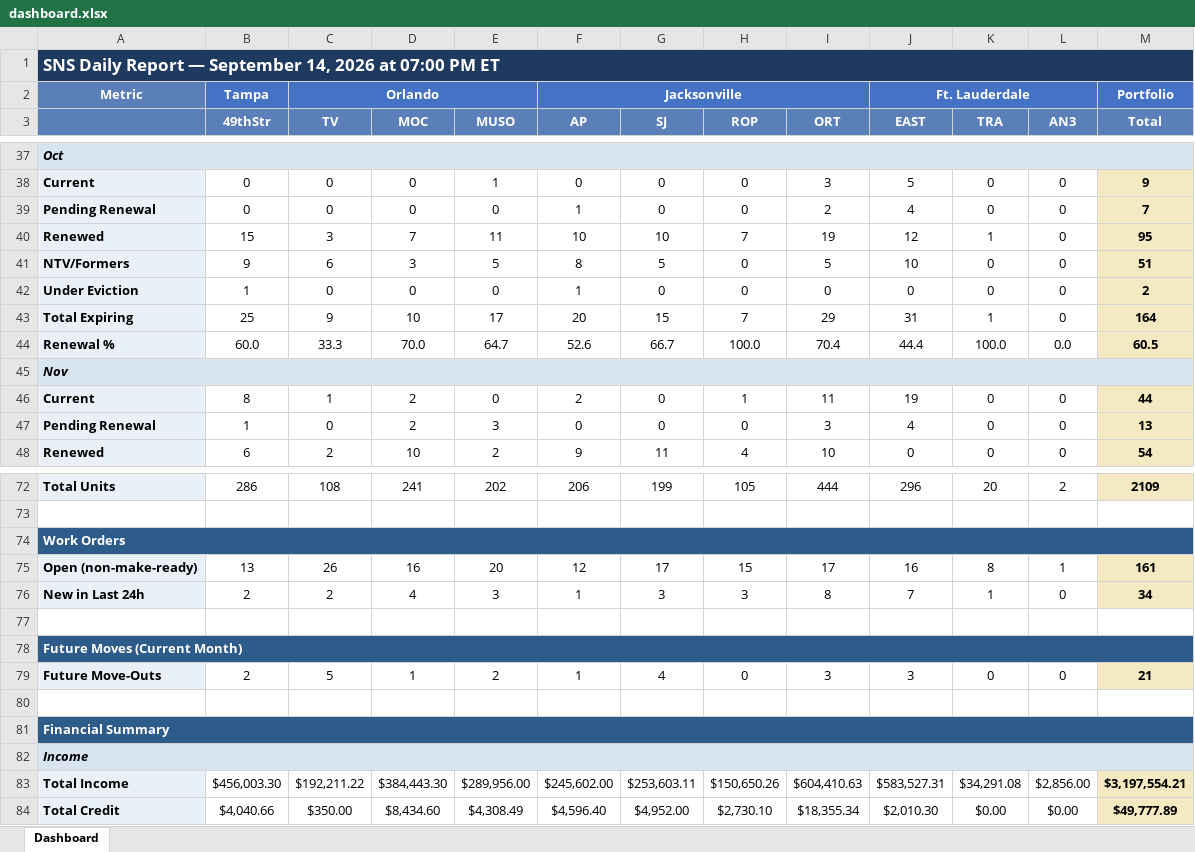
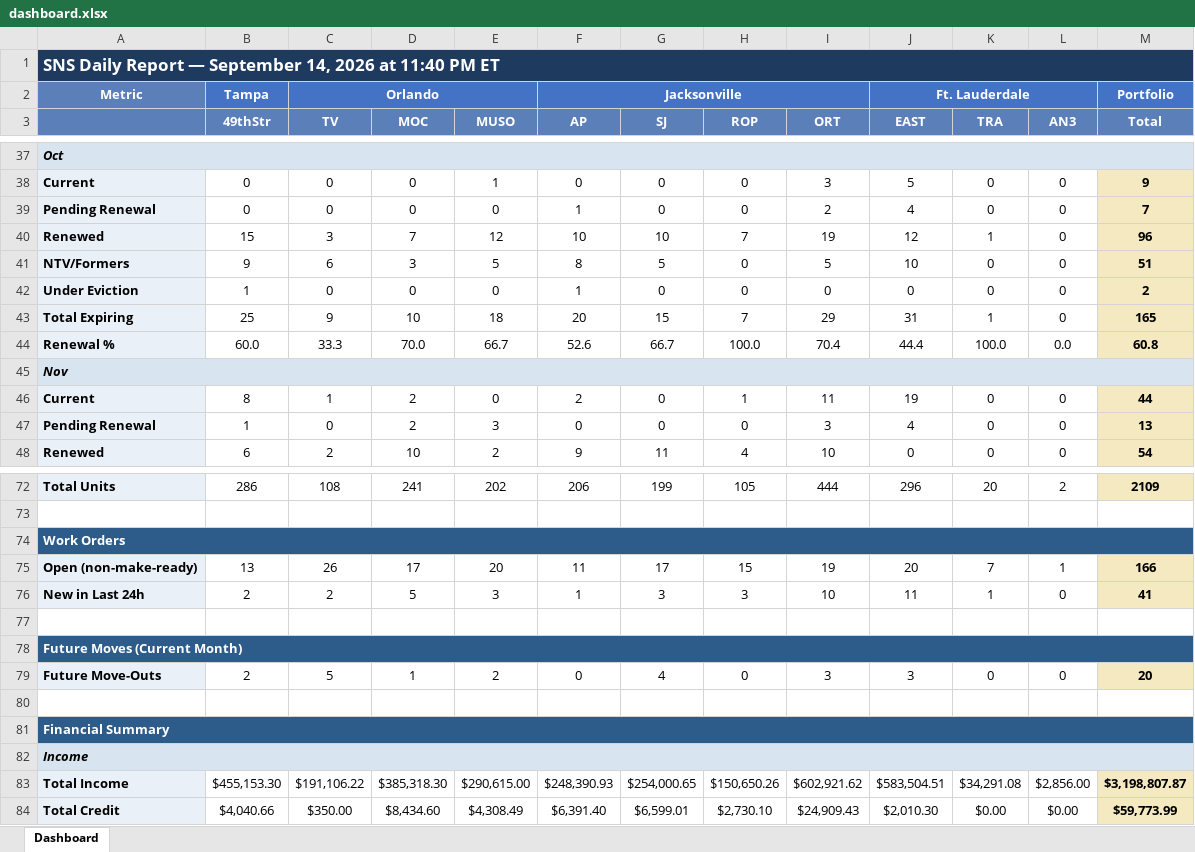
Before and after one commit to ymi-flowing/sns-daily-report, an Excel workbook: dashboard.xlsx, sheet Dashboard, drawn as a sheet; only a part is shown, gaps mark what is left out; values as stored, in another font and other column widths than the file's, no borders; the diff covers the shown part only; the diff names each change by its address in the sheet, - before the commit and + after, or states it on an @@ line.

```diff
--- a/dashboard.xlsx (sheet Dashboard)
+++ b/dashboard.xlsx (sheet Dashboard)
-A1: …2026 at 07:00 PM ET
+A1: …2026 at 11:40 PM ET
-E40 (MUSO): 11
+E40 (MUSO): 12
-M40 (Total): 95
+M40 (Total): 96
-E43 (MUSO): 17
+E43 (MUSO): 18
-M43 (Total): 164
+M43 (Total): 165
-E44 (MUSO): 64.7
+E44 (MUSO): 66.7
-M44 (Total): 60.5
+M44 (Total): 60.8
-D75 (MOC): 16
+D75 (MOC): 17
-F75 (AP): 12
+F75 (AP): 11
-I75 (ORT): 17
+I75 (ORT): 19
-J75 (EAST): 16
+J75 (EAST): 20
-K75 (TRA): 8
+K75 (TRA): 7
-M75 (Total): 161
+M75 (Total): 166
-D76 (MOC): 4
+D76 (MOC): 5
-I76 (ORT): 8
+I76 (ORT): 10
-J76 (EAST): 7
+J76 (EAST): 11
-M76 (Total): 34
+M76 (Total): 41
-F79 (AP): 1
+F79 (AP): 0
-M79 (Total): 21
+M79 (Total): 20
-B83 (49thStr): $456,003.30
+B83 (49thStr): $455,153.30
-C83 (TV): $192,211.22
+C83 (TV): $191,106.22
-D83 (MOC): $384,443.30
+D83 (MOC): $385,318.30
-E83 (MUSO): $289,956.00
+E83 (MUSO): $290,615.00
-F83 (AP): $245,602.00
+F83 (AP): $248,390.93
-G83 (SJ): $253,603.11
+G83 (SJ): $254,000.65
-I83 (ORT): $604,410.63
+I83 (ORT): $602,921.62
-J83 (EAST): $583,527.31
+J83 (EAST): $583,504.51
-M83 (Total): $3,197,554.21
+M83 (Total): $3,198,807.87
-F84 (AP): $4,596.40
+F84 (AP): $6,391.40
-G84 (SJ): $4,952.00
+G84 (SJ): $6,599.01
-I84 (ORT): $18,355.34
+I84 (ORT): $24,909.43
-M84 (Total): $49,777.89
+M84 (Total): $59,773.99
```
Also changed, not shown: 4 added rows, 4 removed rows and 63 edited cells elsewhere in this sheet, 1 other file.
